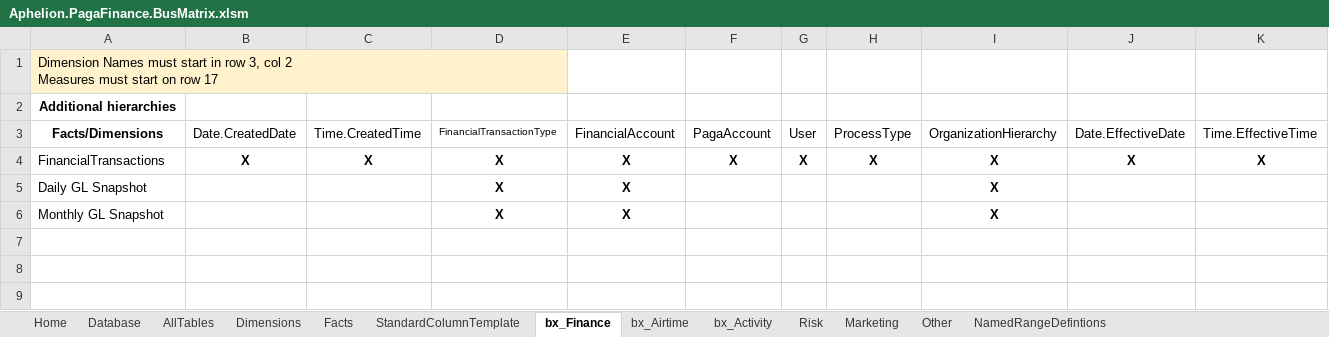
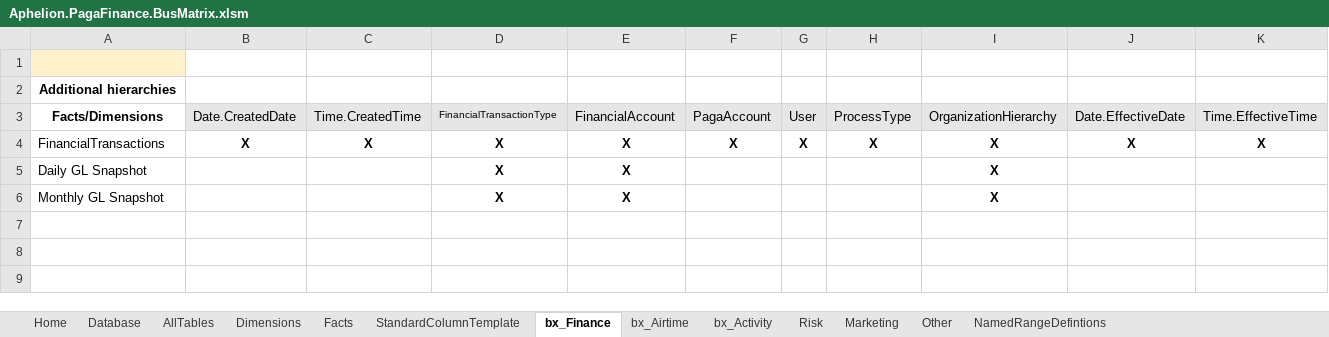
Before and after one commit to AphelionSoftware/Pagatech, an Excel workbook: Code Generators/EDW_DDL/Aphelion.PagaFinance.BusMatrix.xlsm, sheet bx_Finance, drawn as a sheet; only a part is shown; values as stored, in another font and other column widths than the file's, no borders; charts and pictures not drawn; ↵ is a line break in a cell; the diff covers the shown part only; the diff names each change by its address in the sheet, - before the commit and + after, or states it on an @@ line.

```diff
--- a/Code Generators/EDW_DDL/Aphelion.PagaFinance.BusMatrix.xlsm (sheet bx_Finance)
+++ b/Code Generators/EDW_DDL/Aphelion.PagaFinance.BusMatrix.xlsm (sheet bx_Finance)
-A1: Dimension Names must start in row 3, col 2 ↵ Measures must start on row 17
+A1: (empty)
-B3:K3 fill: none
+B3:K3 fill: #E7E6E6
```
Also changed, not shown: cell formats elsewhere in this sheet, sheet Dimensions, sheet Facts, sheet AllTables, sheet bx_Activity, sheet Database, hidden cells, charts or pictures.
